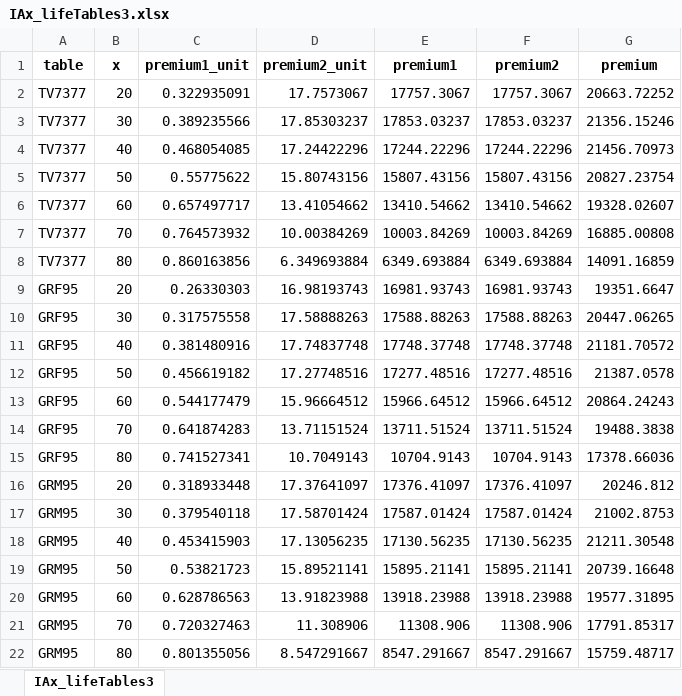
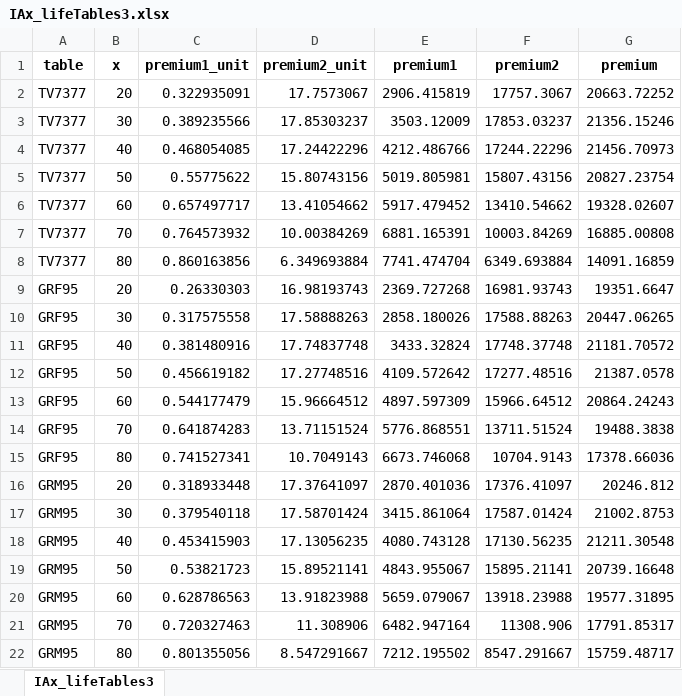
Before and after one commit to parcr/lifeActuary_dev, an Excel workbook: exercisesLifeContingencies/lifeInsurance/IAx_lifeTables3.xlsx, sheet IAx_lifeTables3, drawn as a sheet; values as stored, in another font and other column widths than the file's, no borders; the diff names each change by its address in the sheet, - before the commit and + after, or states it on an @@ line.

```diff
--- a/exercisesLifeContingencies/lifeInsurance/IAx_lifeTables3.xlsx (sheet IAx_lifeTables3)
+++ b/exercisesLifeContingencies/lifeInsurance/IAx_lifeTables3.xlsx (sheet IAx_lifeTables3)
-E2 (premium1): 17757.3067
+E2 (premium1): 2906.415819
-E3 (premium1): 17853.03237
+E3 (premium1): 3503.12009
-E4 (premium1): 17244.22296
+E4 (premium1): 4212.486766
-E5 (premium1): 15807.43156
+E5 (premium1): 5019.805981
-E6 (premium1): 13410.54662
+E6 (premium1): 5917.479452
-E7 (premium1): 10003.84269
+E7 (premium1): 6881.165391
-E8 (premium1): 6349.693884
+E8 (premium1): 7741.474704
-E9 (premium1): 16981.93743
+E9 (premium1): 2369.727268
-E10 (premium1): 17588.88263
+E10 (premium1): 2858.180026
-E11 (premium1): 17748.37748
+E11 (premium1): 3433.32824
-E12 (premium1): 17277.48516
+E12 (premium1): 4109.572642
-E13 (premium1): 15966.64512
+E13 (premium1): 4897.597309
-E14 (premium1): 13711.51524
+E14 (premium1): 5776.868551
-E15 (premium1): 10704.9143
+E15 (premium1): 6673.746068
-E16 (premium1): 17376.41097
+E16 (premium1): 2870.401036
-E17 (premium1): 17587.01424
+E17 (premium1): 3415.861064
-E18 (premium1): 17130.56235
+E18 (premium1): 4080.743128
-E19 (premium1): 15895.21141
+E19 (premium1): 4843.955067
-E20 (premium1): 13918.23988
+E20 (premium1): 5659.079067
-E21 (premium1): 11308.906
+E21 (premium1): 6482.947164
-E22 (premium1): 8547.291667
+E22 (premium1): 7212.195502
```
Also changed, not shown: exercisesLifeContingencies/lifeInsurance/nIAx_lifeTables3.xlsx, 2 other files.
